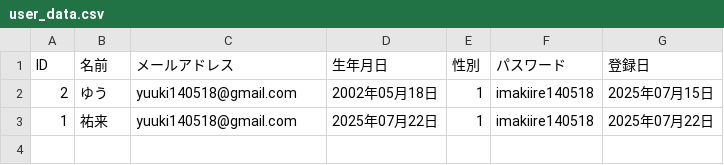
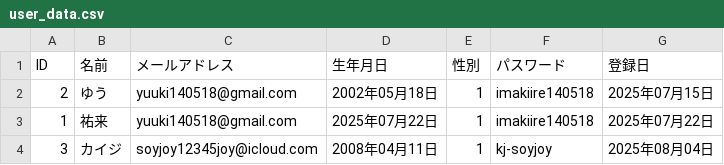
Before and after one commit to yuki821322/tech-jam, a CSV file: CSV/user_data.csv, drawn as a sheet.

```diff
--- a/CSV/user_data.csv
+++ b/CSV/user_data.csv
@@ -3 +3,2 @@ ID,名前,メールアドレス,生年月日,性別,パスワード,登録日
 1,祐来,yuuki140518@gmail.com,2025年07月22日,1,imakiire140518,2025年07月22日
+3,カイジ,soyjoy12345joy@icloud.com,2008年04月11日,1,kj-soyjoy,2025年08月04日
```
Also changed, not shown: 2 other files.
